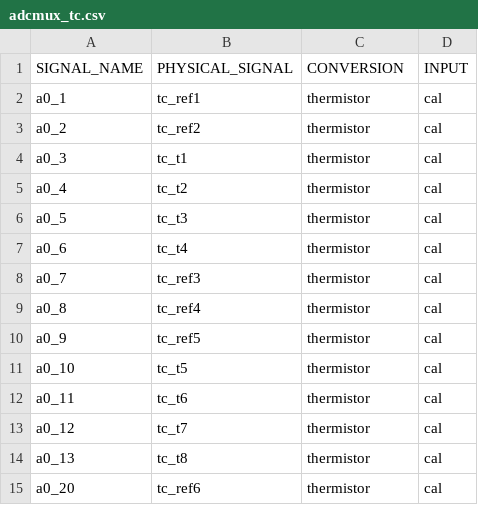
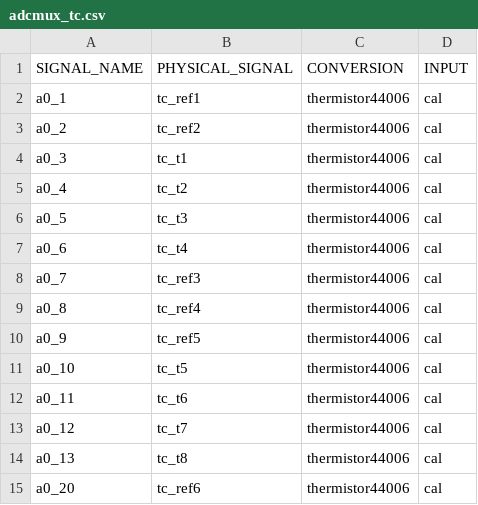
Before and after one commit to LSIR/gsn, a CSV file: gsn/conf/permasense/sensortype_templates/adcmux_tc.csv, drawn as a sheet.

Commit message:
rename converter function thermistor -> thermistor44006

```diff
--- a/gsn/conf/permasense/sensortype_templates/adcmux_tc.csv
+++ b/gsn/conf/permasense/sensortype_templates/adcmux_tc.csv
@@ -1,15 +1,15 @@
 "SIGNAL_NAME","PHYSICAL_SIGNAL","CONVERSION","INPUT"
-"a0_1","tc_ref1","thermistor","cal"
-"a0_2","tc_ref2","thermistor","cal"
-"a0_3","tc_t1","thermistor","cal"
-"a0_4","tc_t2","thermistor","cal"
-"a0_5","tc_t3","thermistor","cal"
-"a0_6","tc_t4","thermistor","cal"
-"a0_7","tc_ref3","thermistor","cal"
-"a0_8","tc_ref4","thermistor","cal"
-"a0_9","tc_ref5","thermistor","cal"
-"a0_10","tc_t5","thermistor","cal"
-"a0_11","tc_t6","thermistor","cal"
-"a0_12","tc_t7","thermistor","cal"
-"a0_13","tc_t8","thermistor","cal"
-"a0_20","tc_ref6","thermistor","cal"
+"a0_1","tc_ref1","thermistor44006","cal"
+"a0_2","tc_ref2","thermistor44006","cal"
+"a0_3","tc_t1","thermistor44006","cal"
+"a0_4","tc_t2","thermistor44006","cal"
+"a0_5","tc_t3","thermistor44006","cal"
+"a0_6","tc_t4","thermistor44006","cal"
+"a0_7","tc_ref3","thermistor44006","cal"
+"a0_8","tc_ref4","thermistor44006","cal"
+"a0_9","tc_ref5","thermistor44006","cal"
+"a0_10","tc_t5","thermistor44006","cal"
+"a0_11","tc_t6","thermistor44006","cal"
+"a0_12","tc_t7","thermistor44006","cal"
+"a0_13","tc_t8","thermistor44006","cal"
+"a0_20","tc_ref6","thermistor44006","cal"
```
Also changed, not shown: gsn/conf/permasense/sensortype_templates/adcmux_sr.csv, gsn/conf/permasense/sensortype_templates/adcmux_tm.csv, 3 other files.
